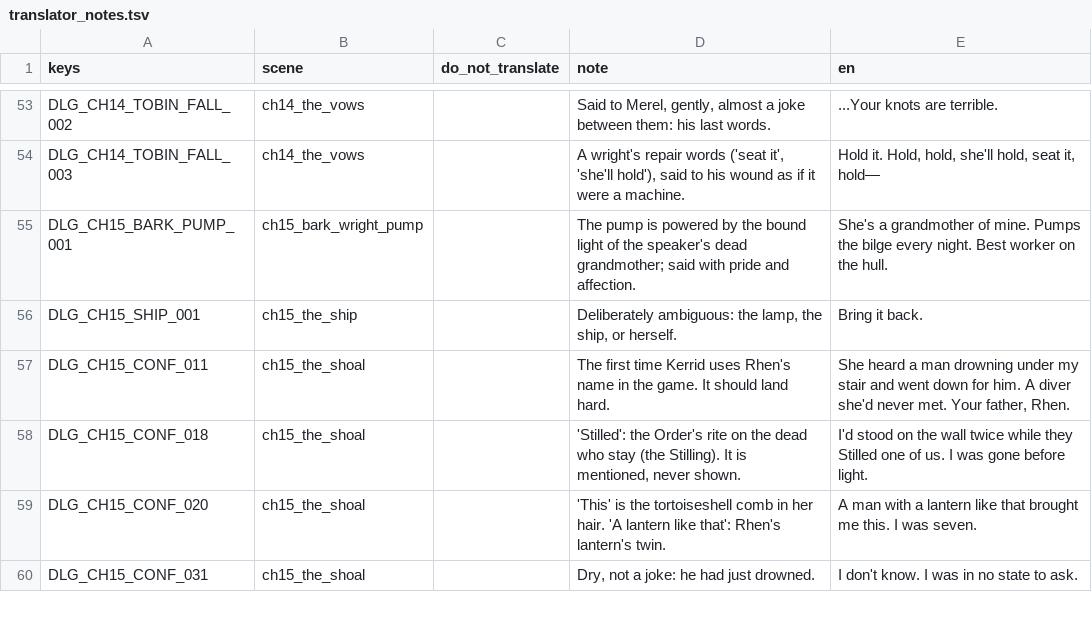
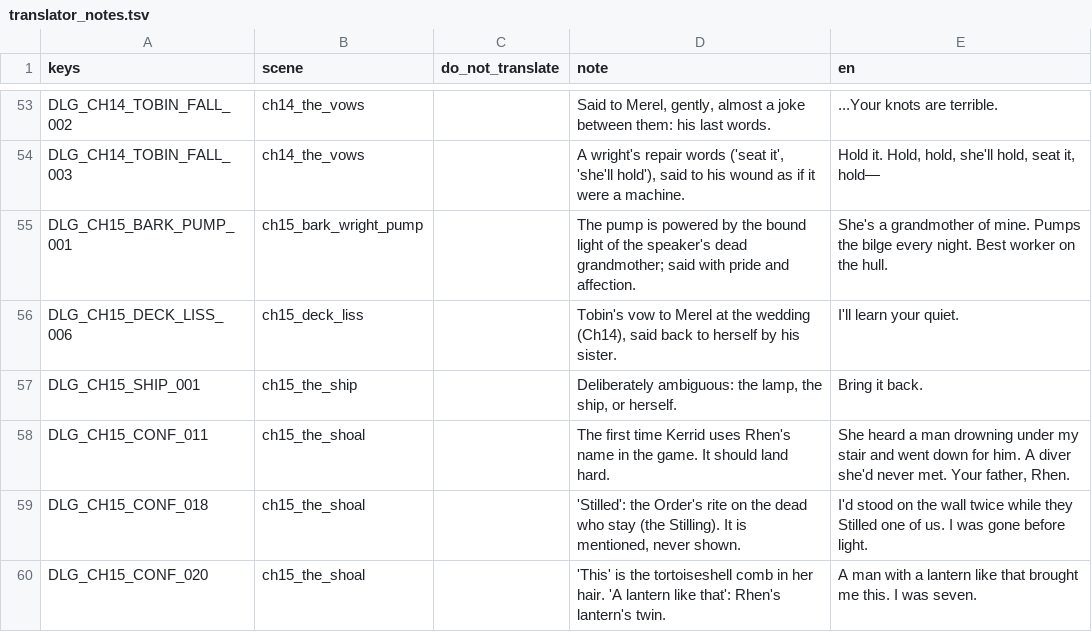
Before and after one commit to LeviticusFigglebottom/ClaudalFantasyX, a TSV file: game/data/dialogue/compiled/translator_notes.tsv, drawn as a sheet; only a part is shown, gaps mark what is left out; the shorter side is filled out with more unchanged rows; the diff names each change by its address in the sheet, - before the commit and + after, or states it on an @@ line.

```diff
--- a/game/data/dialogue/compiled/translator_notes.tsv
+++ b/game/data/dialogue/compiled/translator_notes.tsv
+row 56: DLG_CH15_DECK_LISS_006 | ch15_deck_liss |  | Tobin's vow to Merel at the wedding (Ch14), said back to herself by his sister. | I'll learn your quiet.
```
Also changed, not shown: game/data/loc/dialogue.csv, 48 other files.
